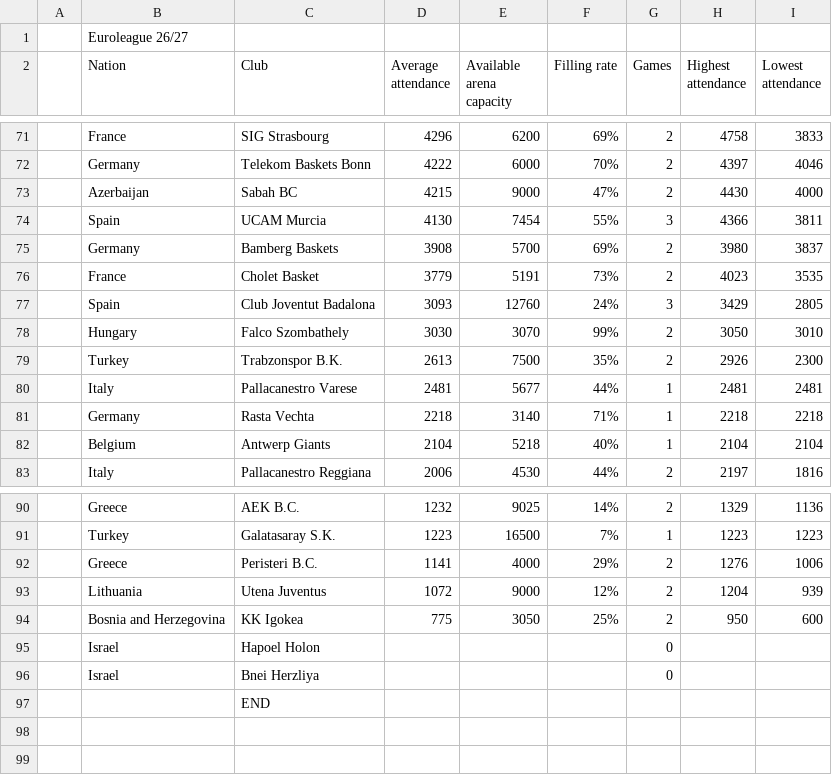
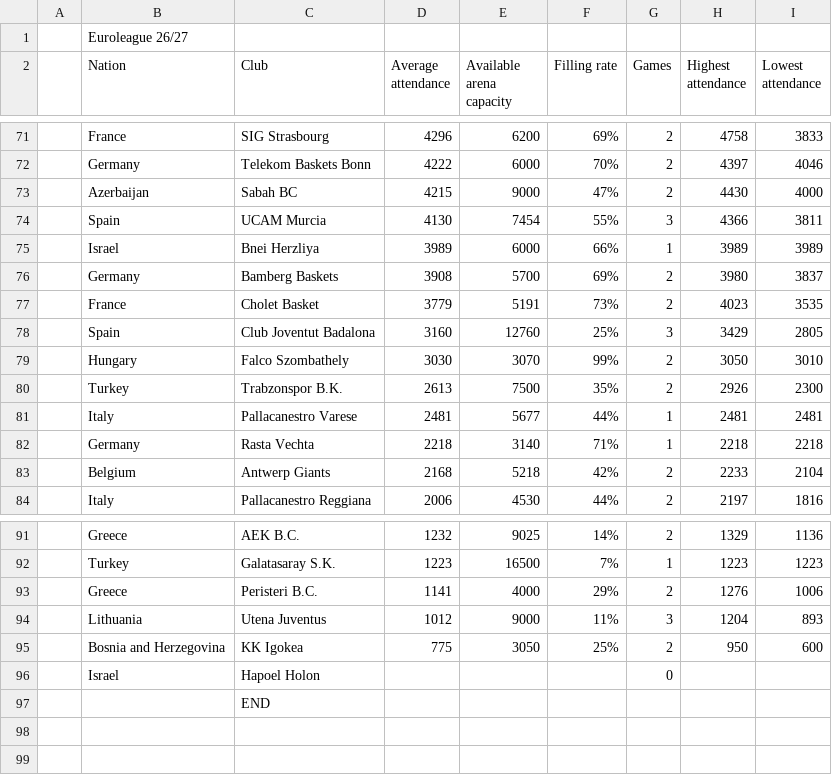
Before and after one commit to Smogikas/EUattendance, a CSV file: data/2026-27/season_tables.csv, drawn as a sheet; only a part is shown, gaps mark what is left out.

```diff
--- a/data/2026-27/season_tables.csv
+++ b/data/2026-27/season_tables.csv
@@ -74,5 +74,6 @@
 ,Spain,UCAM Murcia,4130,7454,55%,3,4366,3811
+,Israel,Bnei Herzliya,3989,6000,66%,1,3989,3989
 ,Germany,Bamberg Baskets,3908,5700,69%,2,3980,3837
 ,France,Cholet Basket,3779,5191,73%,2,4023,3535
-,Spain,Club Joventut Badalona,3093,12760,24%,3,3429,2805
+,Spain,Club Joventut Badalona,3160,12760,25%,3,3429,2805
 ,Hungary,Falco Szombathely,3030,3070,99%,2,3050,3010
@@ -81,3 +82,3 @@
 ,Germany,Rasta Vechta,2218,3140,71%,1,2218,2218
-,Belgium,Antwerp Giants,2104,5218,40%,1,2104,2104
+,Belgium,Antwerp Giants,2168,5218,42%,2,2233,2104
 ,Italy,Pallacanestro Reggiana,2006,4530,44%,2,2197,1816
@@ -92,6 +93,5 @@
 ,Greece,Peristeri B.C.,1141,4000,29%,2,1276,1006
-,Lithuania,Utena Juventus,1072,9000,12%,2,1204,939
+,Lithuania,Utena Juventus,1012,9000,11%,3,1204,893
 ,Bosnia and Herzegovina,KK Igokea,775,3050,25%,2,950,600
 ,Israel,Hapoel Holon,,,,0,,
-,Israel,Bnei Herzliya,,,,0,,
 ,,END
```
Also changed, not shown: data/2026-27/games.csv, 2 other files.
